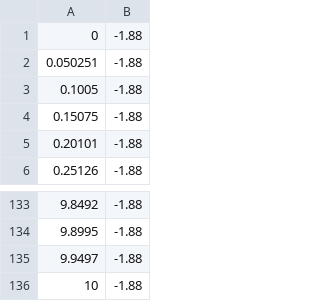
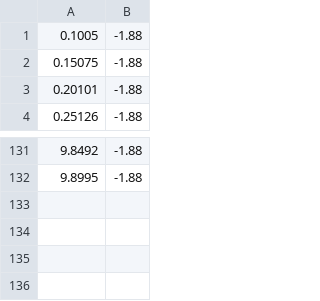
Before and after one commit to 3lectrologos/icml15pres, a CSV file: matlab/fsafe.csv, drawn as a sheet; only a part is shown, gaps mark what is left out.

```diff
--- a/matlab/fsafe.csv
+++ b/matlab/fsafe.csv
@@ -1,3 +1 @@
-0,-1.88
-0.050251,-1.88
 0.1005,-1.88
@@ -134,3 +132 @@
 9.8995,-1.88
-9.9497,-1.88
-10,-1.88
```
Also changed, not shown: 1 other file.
